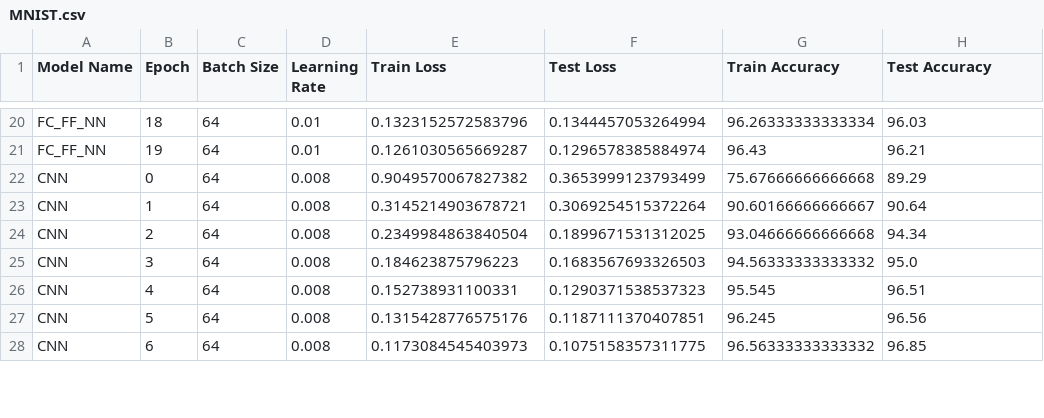
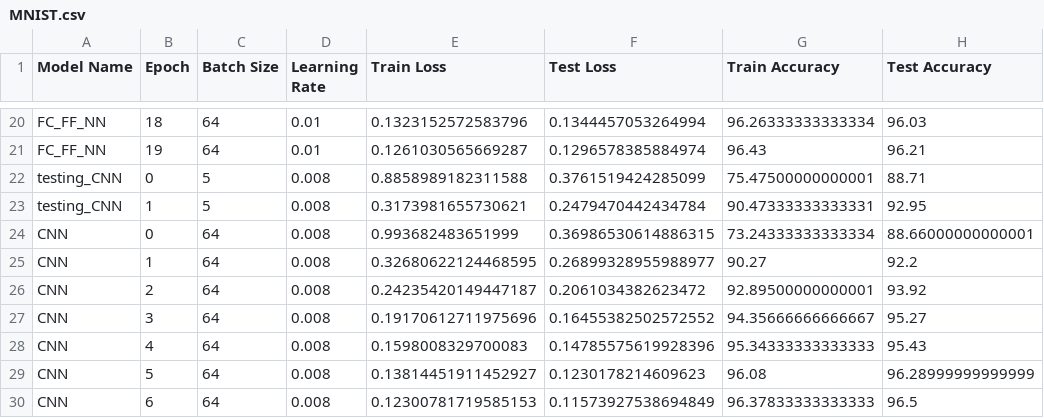
Before and after one commit to h-0-0/compass_yr1, a CSV file: Mini_Project/src/results/MNIST.csv, drawn as a sheet; only a part is shown, gaps mark what is left out; the diff covers the shown part only.

Commit message:
Got it working on CIFAR100 in batch, need to train on more iterations

```diff
--- a/Mini_Project/src/results/MNIST.csv
+++ b/Mini_Project/src/results/MNIST.csv
@@ -21,8 +21,10 @@ FC_FF_NN,18,64,0.01,0.1323152572583796,0.1344457053264994,96.26333333333334,96.0
 FC_FF_NN,19,64,0.01,0.1261030565669287,0.1296578385884974,96.43,96.21
-CNN,0,64,0.008,0.9049570067827382,0.3653999123793499,75.67666666666668,89.29
-CNN,1,64,0.008,0.3145214903678721,0.3069254515372264,90.60166666666667,90.64
-CNN,2,64,0.008,0.2349984863840504,0.1899671531312025,93.04666666666668,94.34
-CNN,3,64,0.008,0.184623875796223,0.1683567693326503,94.56333333333332,95.0
-CNN,4,64,0.008,0.152738931100331,0.1290371538537323,95.545,96.51
-CNN,5,64,0.008,0.1315428776575176,0.1187111370407851,96.245,96.56
-CNN,6,64,0.008,0.1173084545403973,0.1075158357311775,96.56333333333332,96.85
+testing_CNN,0,5,0.008,0.8858989182311588,0.3761519424285099,75.47500000000001,88.71
+testing_CNN,1,5,0.008,0.3173981655730621,0.2479470442434784,90.47333333333331,92.95
+CNN,0,64,0.008,0.993682483651999,0.36986530614886315,73.24333333333334,88.66000000000001
+CNN,1,64,0.008,0.32680622124468595,0.26899328955988977,90.27,92.2
+CNN,2,64,0.008,0.24235420149447187,0.2061034382623472,92.89500000000001,93.92
+CNN,3,64,0.008,0.19170612711975696,0.16455382502572552,94.35666666666667,95.27
+CNN,4,64,0.008,0.1598008329700083,0.14785575619928396,95.34333333333333,95.43
+CNN,5,64,0.008,0.13814451911452927,0.1230178214609623,96.08,96.28999999999999
+CNN,6,64,0.008,0.12300781719585153,0.11573927538694849,96.37833333333333,96.5
```
Also changed, not shown: 5 added rows, 2 removed rows and 32 edited cells elsewhere in this file, 22 other files.
